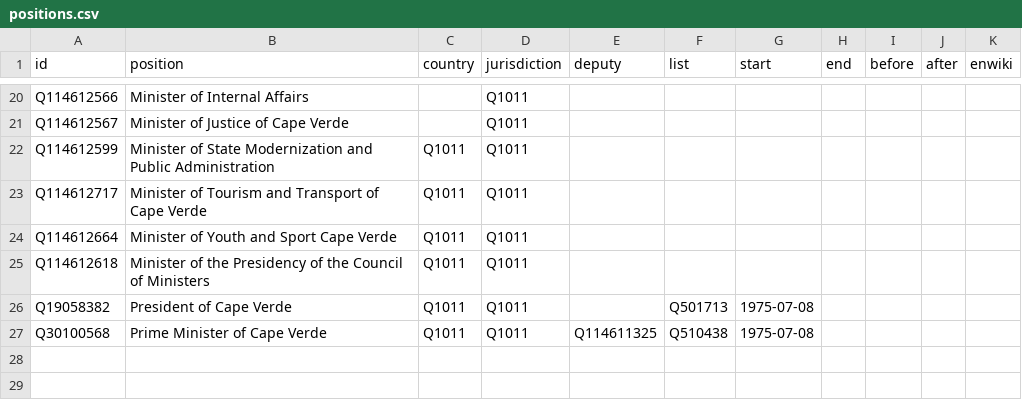
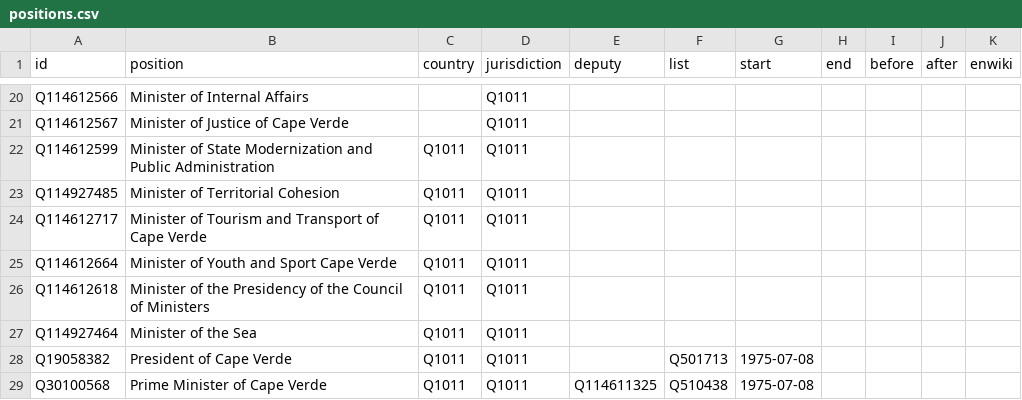
Before and after one commit to every-politician-scrapers/cabo-verde, a CSV file: html/positions.csv, drawn as a sheet; only a part is shown, gaps mark what is left out.

```diff
--- a/html/positions.csv
+++ b/html/positions.csv
@@ -22,2 +22,3 @@ Q114612567,Minister of Justice of Cape Verde,,Q1011,,,,,,,
 Q114612599,Minister of State Modernization and Public Administration,Q1011,Q1011,,,,,,,
+Q114927485,Minister of Territorial Cohesion,Q1011,Q1011,,,,,,,
 Q114612717,Minister of Tourism and Transport of Cape Verde,Q1011,Q1011,,,,,,,
@@ -25,2 +26,3 @@ Q114612664,Minister of Youth and Sport Cape Verde,Q1011,Q1011,,,,,,,
 Q114612618,Minister of the Presidency of the Council of Ministers,Q1011,Q1011,,,,,,,
+Q114927464,Minister of the Sea,Q1011,Q1011,,,,,,,
 Q19058382,President of Cape Verde,Q1011,Q1011,,Q501713,1975-07-08,,,,
```
Also changed, not shown: html/current.csv, html/holders21.csv, 2 other files.
